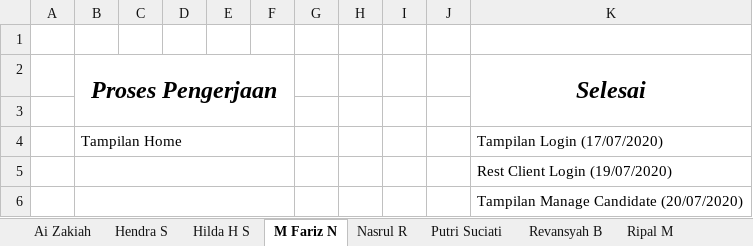
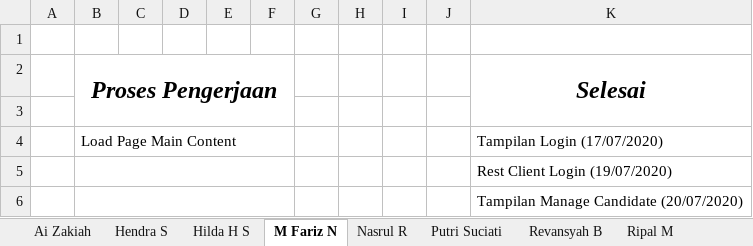
Before and after one commit to ayosatu/vokasiregist, an Excel workbook: Log Book.xlsx, sheet M Fariz N, drawn as a sheet; values as stored, in another font and other column widths than the file's, no borders; the diff names each change by its address in the sheet, - before the commit and + after, or states it on an @@ line.

```diff
--- a/Log Book.xlsx (sheet M Fariz N)
+++ b/Log Book.xlsx (sheet M Fariz N)
-B4 (Proses Pengerjaan): Tampilan Home
+B4 (Proses Pengerjaan): Load Page Main Content
```
Also changed, not shown: 17 other files.
